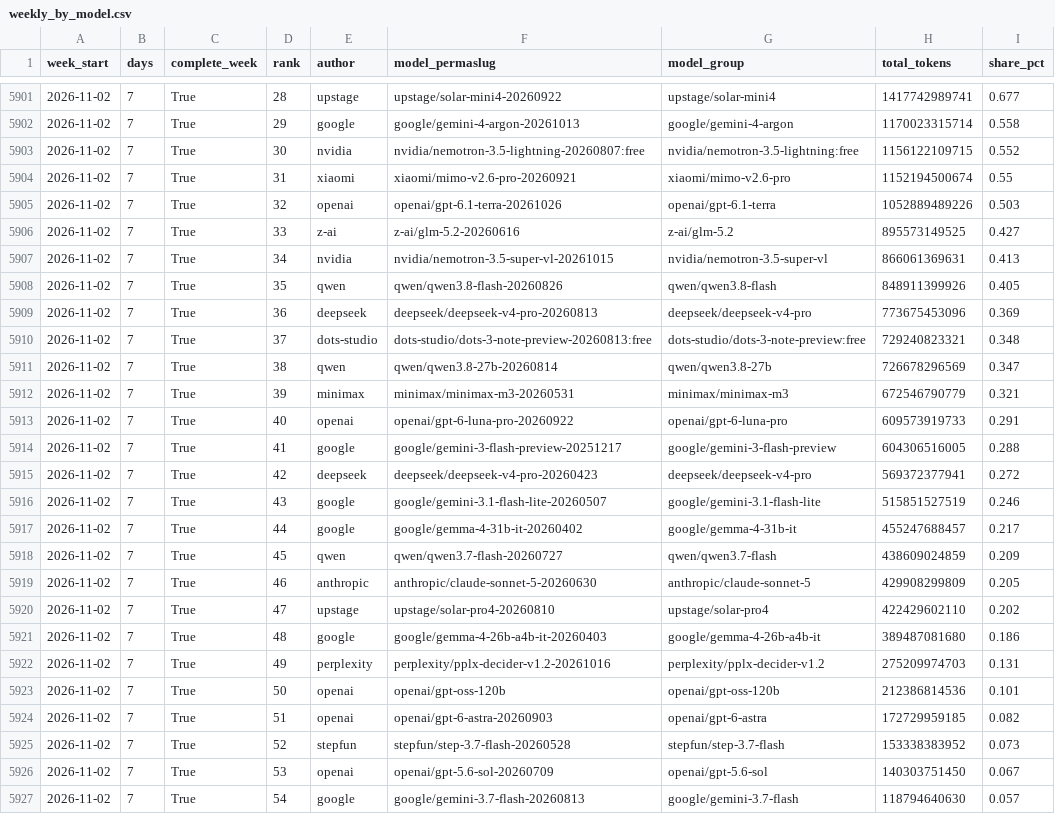
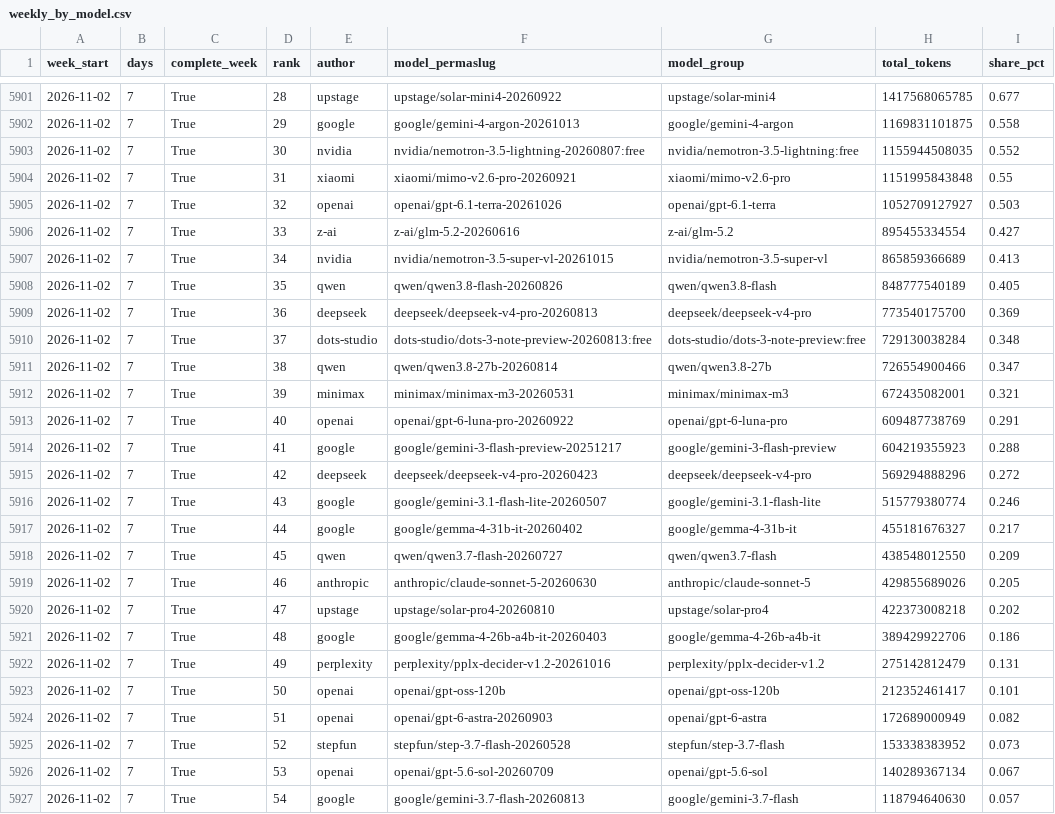
Before and after one commit to jhyang1920-spec/ai-token-tracker, a CSV file: openrouter_data/weekly_by_model.csv, drawn as a sheet; only a part is shown, gaps mark what is left out; the diff covers the shown part only.

```diff
--- a/openrouter_data/weekly_by_model.csv
+++ b/openrouter_data/weekly_by_model.csv
@@ -5901,27 +5901,27 @@ week_start,days,complete_week,rank,author,model_permaslug,model_group,total_toke
-2026-11-02,7,True,28,upstage,upstage/solar-mini4-20260922,upstage/solar-mini4,1417742989741,0.677
-2026-11-02,7,True,29,google,google/gemini-4-argon-20261013,google/gemini-4-argon,1170023315714,0.558
-2026-11-02,7,True,30,nvidia,nvidia/nemotron-3.5-lightning-20260807:free,nvidia/nemotron-3.5-lightning:free,1156122109715,0.552
-2026-11-02,7,True,31,xiaomi,xiaomi/mimo-v2.6-pro-20260921,xiaomi/mimo-v2.6-pro,1152194500674,0.55
-2026-11-02,7,True,32,openai,openai/gpt-6.1-terra-20261026,openai/gpt-6.1-terra,1052889489226,0.503
-2026-11-02,7,True,33,z-ai,z-ai/glm-5.2-20260616,z-ai/glm-5.2,895573149525,0.427
-2026-11-02,7,True,34,nvidia,nvidia/nemotron-3.5-super-vl-20261015,nvidia/nemotron-3.5-super-vl,866061369631,0.413
-2026-11-02,7,True,35,qwen,qwen/qwen3.8-flash-20260826,qwen/qwen3.8-flash,848911399926,0.405
-2026-11-02,7,True,36,deepseek,deepseek/deepseek-v4-pro-20260813,deepseek/deepseek-v4-pro,773675453096,0.369
-2026-11-02,7,True,37,dots-studio,dots-studio/dots-3-note-preview-20260813:free,dots-studio/dots-3-note-preview:free,729240823321,0.348
-2026-11-02,7,True,38,qwen,qwen/qwen3.8-27b-20260814,qwen/qwen3.8-27b,726678296569,0.347
-2026-11-02,7,True,39,minimax,minimax/minimax-m3-20260531,minimax/minimax-m3,672546790779,0.321
-2026-11-02,7,True,40,openai,openai/gpt-6-luna-pro-20260922,openai/gpt-6-luna-pro,609573919733,0.291
-2026-11-02,7,True,41,google,google/gemini-3-flash-preview-20251217,google/gemini-3-flash-preview,604306516005,0.288
-2026-11-02,7,True,42,deepseek,deepseek/deepseek-v4-pro-20260423,deepseek/deepseek-v4-pro,569372377941,0.272
-2026-11-02,7,True,43,google,google/gemini-3.1-flash-lite-20260507,google/gemini-3.1-flash-lite,515851527519,0.246
-2026-11-02,7,True,44,google,google/gemma-4-31b-it-20260402,google/gemma-4-31b-it,455247688457,0.217
-2026-11-02,7,True,45,qwen,qwen/qwen3.7-flash-20260727,qwen/qwen3.7-flash,438609024859,0.209
-2026-11-02,7,True,46,anthropic,anthropic/claude-sonnet-5-20260630,anthropic/claude-sonnet-5,429908299809,0.205
-2026-11-02,7,True,47,upstage,upstage/solar-pro4-20260810,upstage/solar-pro4,422429602110,0.202
-2026-11-02,7,True,48,google,google/gemma-4-26b-a4b-it-20260403,google/gemma-4-26b-a4b-it,389487081680,0.186
-2026-11-02,7,True,49,perplexity,perplexity/pplx-decider-v1.2-20261016,perplexity/pplx-decider-v1.2,275209974703,0.131
-2026-11-02,7,True,50,openai,openai/gpt-oss-120b,openai/gpt-oss-120b,212386814536,0.101
-2026-11-02,7,True,51,openai,openai/gpt-6-astra-20260903,openai/gpt-6-astra,172729959185,0.082
+2026-11-02,7,True,28,upstage,upstage/solar-mini4-20260922,upstage/solar-mini4,1417568065785,0.677
+2026-11-02,7,True,29,google,google/gemini-4-argon-20261013,google/gemini-4-argon,1169831101875,0.558
+2026-11-02,7,True,30,nvidia,nvidia/nemotron-3.5-lightning-20260807:free,nvidia/nemotron-3.5-lightning:free,1155944508035,0.552
+2026-11-02,7,True,31,xiaomi,xiaomi/mimo-v2.6-pro-20260921,xiaomi/mimo-v2.6-pro,1151995843848,0.55
+2026-11-02,7,True,32,openai,openai/gpt-6.1-terra-20261026,openai/gpt-6.1-terra,1052709127927,0.503
+2026-11-02,7,True,33,z-ai,z-ai/glm-5.2-20260616,z-ai/glm-5.2,895455334554,0.427
+2026-11-02,7,True,34,nvidia,nvidia/nemotron-3.5-super-vl-20261015,nvidia/nemotron-3.5-super-vl,865859366689,0.413
+2026-11-02,7,True,35,qwen,qwen/qwen3.8-flash-20260826,qwen/qwen3.8-flash,848777540189,0.405
+2026-11-02,7,True,36,deepseek,deepseek/deepseek-v4-pro-20260813,deepseek/deepseek-v4-pro,773540175700,0.369
+2026-11-02,7,True,37,dots-studio,dots-studio/dots-3-note-preview-20260813:free,dots-studio/dots-3-note-preview:free,729130038284,0.348
+2026-11-02,7,True,38,qwen,qwen/qwen3.8-27b-20260814,qwen/qwen3.8-27b,726554900466,0.347
+2026-11-02,7,True,39,minimax,minimax/minimax-m3-20260531,minimax/minimax-m3,672435082001,0.321
+2026-11-02,7,True,40,openai,openai/gpt-6-luna-pro-20260922,openai/gpt-6-luna-pro,609487738769,0.291
+2026-11-02,7,True,41,google,google/gemini-3-flash-preview-20251217,google/gemini-3-flash-preview,604219355923,0.288
+2026-11-02,7,True,42,deepseek,deepseek/deepseek-v4-pro-20260423,deepseek/deepseek-v4-pro,569294888296,0.272
+2026-11-02,7,True,43,google,google/gemini-3.1-flash-lite-20260507,google/gemini-3.1-flash-lite,515779380774,0.246
+2026-11-02,7,True,44,google,google/gemma-4-31b-it-20260402,google/gemma-4-31b-it,455181676327,0.217
+2026-11-02,7,True,45,qwen,qwen/qwen3.7-flash-20260727,qwen/qwen3.7-flash,438548012550,0.209
+2026-11-02,7,True,46,anthropic,anthropic/claude-sonnet-5-20260630,anthropic/claude-sonnet-5,429855689026,0.205
+2026-11-02,7,True,47,upstage,upstage/solar-pro4-20260810,upstage/solar-pro4,422373008218,0.202
+2026-11-02,7,True,48,google,google/gemma-4-26b-a4b-it-20260403,google/gemma-4-26b-a4b-it,389429922706,0.186
+2026-11-02,7,True,49,perplexity,perplexity/pplx-decider-v1.2-20261016,perplexity/pplx-decider-v1.2,275142812479,0.131
+2026-11-02,7,True,50,openai,openai/gpt-oss-120b,openai/gpt-oss-120b,212352461417,0.101
+2026-11-02,7,True,51,openai,openai/gpt-6-astra-20260903,openai/gpt-6-astra,172689000949,0.082
 2026-11-02,7,True,52,stepfun,stepfun/step-3.7-flash-20260528,stepfun/step-3.7-flash,153338383952,0.073
-2026-11-02,7,True,53,openai,openai/gpt-5.6-sol-20260709,openai/gpt-5.6-sol,140303751450,0.067
+2026-11-02,7,True,53,openai,openai/gpt-5.6-sol-20260709,openai/gpt-5.6-sol,140289367134,0.067
 2026-11-02,7,True,54,google,google/gemini-3.7-flash-20260813,google/gemini-3.7-flash,118794640630,0.057
```
Also changed, not shown: 32 edited cells elsewhere in this file, openrouter_data/weekly_by_author.csv, 5 other files.
